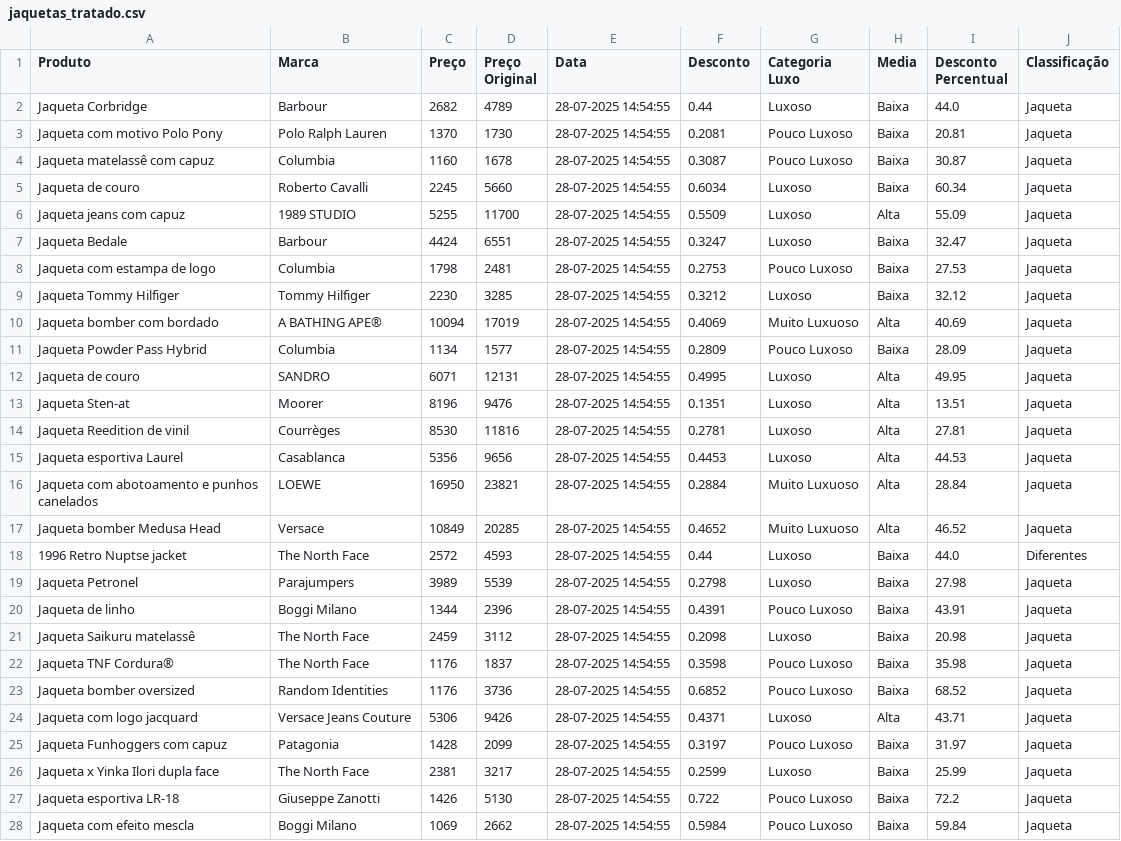
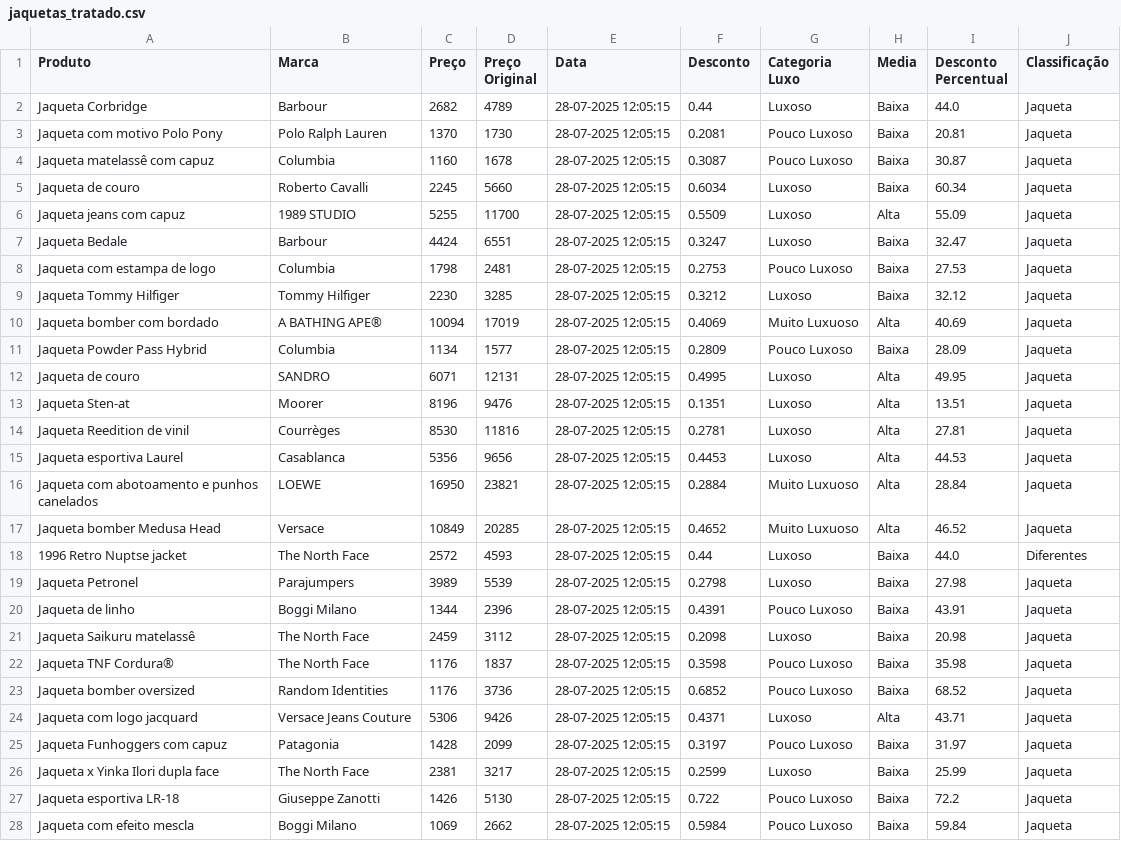
Before and after one commit to nyudji/projeto_selenium, a CSV file: dados/tratado/csv/jaquetas_tratado.csv, drawn as a sheet; only a part is shown; the diff covers the shown part only.

```diff
--- a/dados/tratado/csv/jaquetas_tratado.csv
+++ b/dados/tratado/csv/jaquetas_tratado.csv
@@ -1,28 +1,28 @@
 Produto,Marca,Preço,Preço Original,Data,Desconto,Categoria Luxo,Media,Desconto Percentual,Classificação
-Jaqueta Corbridge,Barbour,2682,4789,28-07-2025 14:54:55,0.44,Luxoso,Baixa,44.0,Jaqueta
-Jaqueta com motivo Polo Pony,Polo Ralph Lauren,1370,1730,28-07-2025 14:54:55,0.2081,Pouco Luxoso,Baixa,20.81,Jaqueta
-Jaqueta matelassê com capuz,Columbia,1160,1678,28-07-2025 14:54:55,0.3087,Pouco Luxoso,Baixa,30.87,Jaqueta
-Jaqueta de couro,Roberto Cavalli,2245,5660,28-07-2025 14:54:55,0.6034,Luxoso,Baixa,60.34,Jaqueta
-Jaqueta jeans com capuz,1989 STUDIO,5255,11700,28-07-2025 14:54:55,0.5509,Luxoso,Alta,55.09,Jaqueta
-Jaqueta Bedale,Barbour,4424,6551,28-07-2025 14:54:55,0.3247,Luxoso,Baixa,32.47,Jaqueta
-Jaqueta com estampa de logo,Columbia,1798,2481,28-07-2025 14:54:55,0.2753,Pouco Luxoso,Baixa,27.53,Jaqueta
-Jaqueta Tommy Hilfiger,Tommy Hilfiger,2230,3285,28-07-2025 14:54:55,0.3212,Luxoso,Baixa,32.12,Jaqueta
-Jaqueta bomber com bordado,A BATHING APE®,10094,17019,28-07-2025 14:54:55,0.4069,Muito Luxuoso,Alta,40.69,Jaqueta
-Jaqueta Powder Pass Hybrid,Columbia,1134,1577,28-07-2025 14:54:55,0.2809,Pouco Luxoso,Baixa,28.09,Jaqueta
-Jaqueta de couro,SANDRO,6071,12131,28-07-2025 14:54:55,0.4995,Luxoso,Alta,49.95,Jaqueta
-Jaqueta Sten-at,Moorer,8196,9476,28-07-2025 14:54:55,0.1351,Luxoso,Alta,13.51,Jaqueta
-Jaqueta Reedition de vinil,Courrèges,8530,11816,28-07-2025 14:54:55,0.2781,Luxoso,Alta,27.81,Jaqueta
-Jaqueta esportiva Laurel,Casablanca,5356,9656,28-07-2025 14:54:55,0.4453,Luxoso,Alta,44.53,Jaqueta
-Jaqueta com abotoamento e punhos canelados,LOEWE,16950,23821,28-07-2025 14:54:55,0.2884,Muito Luxuoso,Alta,28.84,Jaqueta
-Jaqueta bomber Medusa Head,Versace,10849,20285,28-07-2025 14:54:55,0.4652,Muito Luxuoso,Alta,46.52,Jaqueta
-1996 Retro Nuptse jacket,The North Face,2572,4593,28-07-2025 14:54:55,0.44,Luxoso,Baixa,44.0,Diferentes
-Jaqueta Petronel,Parajumpers,3989,5539,28-07-2025 14:54:55,0.2798,Luxoso,Baixa,27.98,Jaqueta
-Jaqueta de linho,Boggi Milano,1344,2396,28-07-2025 14:54:55,0.4391,Pouco Luxoso,Baixa,43.91,Jaqueta
-Jaqueta Saikuru matelassê,The North Face,2459,3112,28-07-2025 14:54:55,0.2098,Luxoso,Baixa,20.98,Jaqueta
-Jaqueta TNF Cordura®,The North Face,1176,1837,28-07-2025 14:54:55,0.3598,Pouco Luxoso,Baixa,35.98,Jaqueta
-Jaqueta bomber oversized,Random Identities,1176,3736,28-07-2025 14:54:55,0.6852,Pouco Luxoso,Baixa,68.52,Jaqueta
-Jaqueta com logo jacquard,Versace Jeans Couture,5306,9426,28-07-2025 14:54:55,0.4371,Luxoso,Alta,43.71,Jaqueta
-Jaqueta Funhoggers com capuz,Patagonia,1428,2099,28-07-2025 14:54:55,0.3197,Pouco Luxoso,Baixa,31.97,Jaqueta
-Jaqueta x Yinka Ilori dupla face,The North Face,2381,3217,28-07-2025 14:54:55,0.2599,Luxoso,Baixa,25.99,Jaqueta
-Jaqueta esportiva LR-18,Giuseppe Zanotti,1426,5130,28-07-2025 14:54:55,0.722,Pouco Luxoso,Baixa,72.2,Jaqueta
-Jaqueta com efeito mescla,Boggi Milano,1069,2662,28-07-2025 14:54:55,0.5984,Pouco Luxoso,Baixa,59.84,Jaqueta
+Jaqueta Corbridge,Barbour,2682,4789,28-07-2025 12:05:15,0.44,Luxoso,Baixa,44.0,Jaqueta
+Jaqueta com motivo Polo Pony,Polo Ralph Lauren,1370,1730,28-07-2025 12:05:15,0.2081,Pouco Luxoso,Baixa,20.81,Jaqueta
+Jaqueta matelassê com capuz,Columbia,1160,1678,28-07-2025 12:05:15,0.3087,Pouco Luxoso,Baixa,30.87,Jaqueta
+Jaqueta de couro,Roberto Cavalli,2245,5660,28-07-2025 12:05:15,0.6034,Luxoso,Baixa,60.34,Jaqueta
+Jaqueta jeans com capuz,1989 STUDIO,5255,11700,28-07-2025 12:05:15,0.5509,Luxoso,Alta,55.09,Jaqueta
+Jaqueta Bedale,Barbour,4424,6551,28-07-2025 12:05:15,0.3247,Luxoso,Baixa,32.47,Jaqueta
+Jaqueta com estampa de logo,Columbia,1798,2481,28-07-2025 12:05:15,0.2753,Pouco Luxoso,Baixa,27.53,Jaqueta
+Jaqueta Tommy Hilfiger,Tommy Hilfiger,2230,3285,28-07-2025 12:05:15,0.3212,Luxoso,Baixa,32.12,Jaqueta
+Jaqueta bomber com bordado,A BATHING APE®,10094,17019,28-07-2025 12:05:15,0.4069,Muito Luxuoso,Alta,40.69,Jaqueta
+Jaqueta Powder Pass Hybrid,Columbia,1134,1577,28-07-2025 12:05:15,0.2809,Pouco Luxoso,Baixa,28.09,Jaqueta
+Jaqueta de couro,SANDRO,6071,12131,28-07-2025 12:05:15,0.4995,Luxoso,Alta,49.95,Jaqueta
+Jaqueta Sten-at,Moorer,8196,9476,28-07-2025 12:05:15,0.1351,Luxoso,Alta,13.51,Jaqueta
+Jaqueta Reedition de vinil,Courrèges,8530,11816,28-07-2025 12:05:15,0.2781,Luxoso,Alta,27.81,Jaqueta
+Jaqueta esportiva Laurel,Casablanca,5356,9656,28-07-2025 12:05:15,0.4453,Luxoso,Alta,44.53,Jaqueta
+Jaqueta com abotoamento e punhos canelados,LOEWE,16950,23821,28-07-2025 12:05:15,0.2884,Muito Luxuoso,Alta,28.84,Jaqueta
+Jaqueta bomber Medusa Head,Versace,10849,20285,28-07-2025 12:05:15,0.4652,Muito Luxuoso,Alta,46.52,Jaqueta
+1996 Retro Nuptse jacket,The North Face,2572,4593,28-07-2025 12:05:15,0.44,Luxoso,Baixa,44.0,Diferentes
+Jaqueta Petronel,Parajumpers,3989,5539,28-07-2025 12:05:15,0.2798,Luxoso,Baixa,27.98,Jaqueta
+Jaqueta de linho,Boggi Milano,1344,2396,28-07-2025 12:05:15,0.4391,Pouco Luxoso,Baixa,43.91,Jaqueta
+Jaqueta Saikuru matelassê,The North Face,2459,3112,28-07-2025 12:05:15,0.2098,Luxoso,Baixa,20.98,Jaqueta
+Jaqueta TNF Cordura®,The North Face,1176,1837,28-07-2025 12:05:15,0.3598,Pouco Luxoso,Baixa,35.98,Jaqueta
+Jaqueta bomber oversized,Random Identities,1176,3736,28-07-2025 12:05:15,0.6852,Pouco Luxoso,Baixa,68.52,Jaqueta
+Jaqueta com logo jacquard,Versace Jeans Couture,5306,9426,28-07-2025 12:05:15,0.4371,Luxoso,Alta,43.71,Jaqueta
+Jaqueta Funhoggers com capuz,Patagonia,1428,2099,28-07-2025 12:05:15,0.3197,Pouco Luxoso,Baixa,31.97,Jaqueta
+Jaqueta x Yinka Ilori dupla face,The North Face,2381,3217,28-07-2025 12:05:15,0.2599,Luxoso,Baixa,25.99,Jaqueta
+Jaqueta esportiva LR-18,Giuseppe Zanotti,1426,5130,28-07-2025 12:05:15,0.722,Pouco Luxoso,Baixa,72.2,Jaqueta
+Jaqueta com efeito mescla,Boggi Milano,1069,2662,28-07-2025 12:05:15,0.5984,Pouco Luxoso,Baixa,59.84,Jaqueta
```
Also changed, not shown: 2 added rows, 2 removed rows and 70 edited cells elsewhere in this file, dados/bruto/promocoes_jaquetas_28072025.csv, 6 other files.
